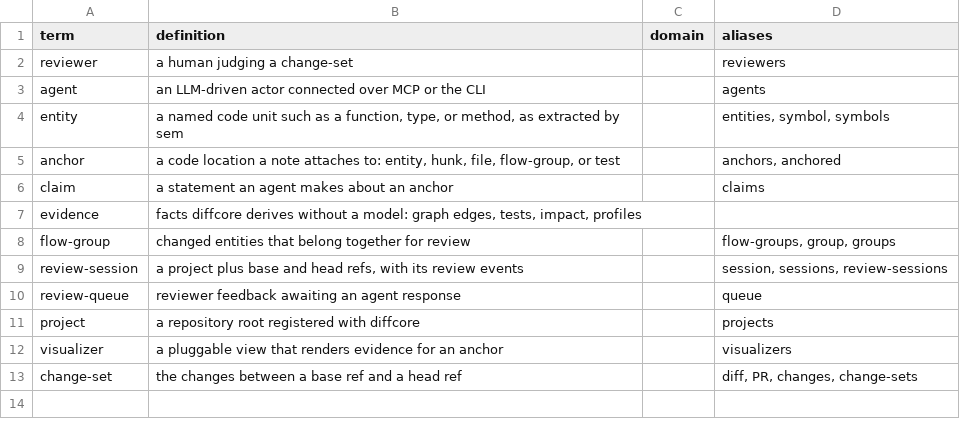
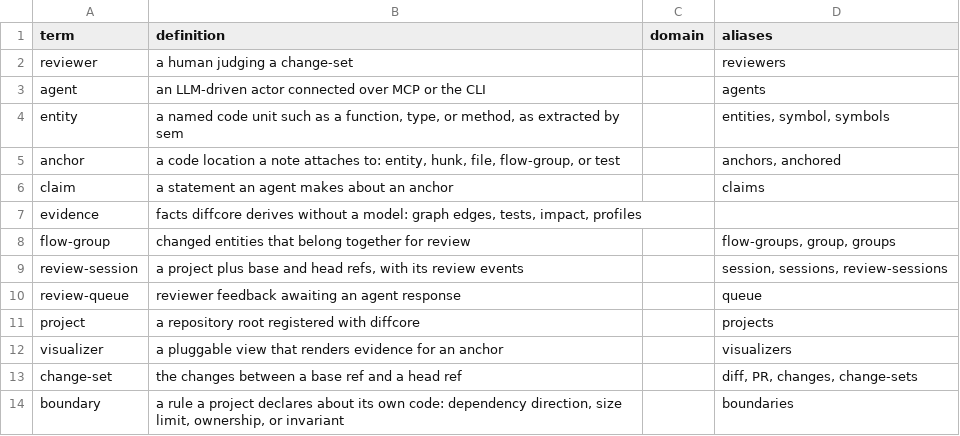
Before and after one commit to mikenrafter/diff-core, a CSV file: residual/lexicon.csv, drawn as a sheet; the diff names each change by its address in the sheet, - before the commit and + after, or states it on an @@ line.

```diff
--- a/residual/lexicon.csv
+++ b/residual/lexicon.csv
+row 14: boundary | a rule a project declares about its own code: dependency direction, size limit, ownership, or invariant |  | boundaries
```
Also changed, not shown: 1 other file.
